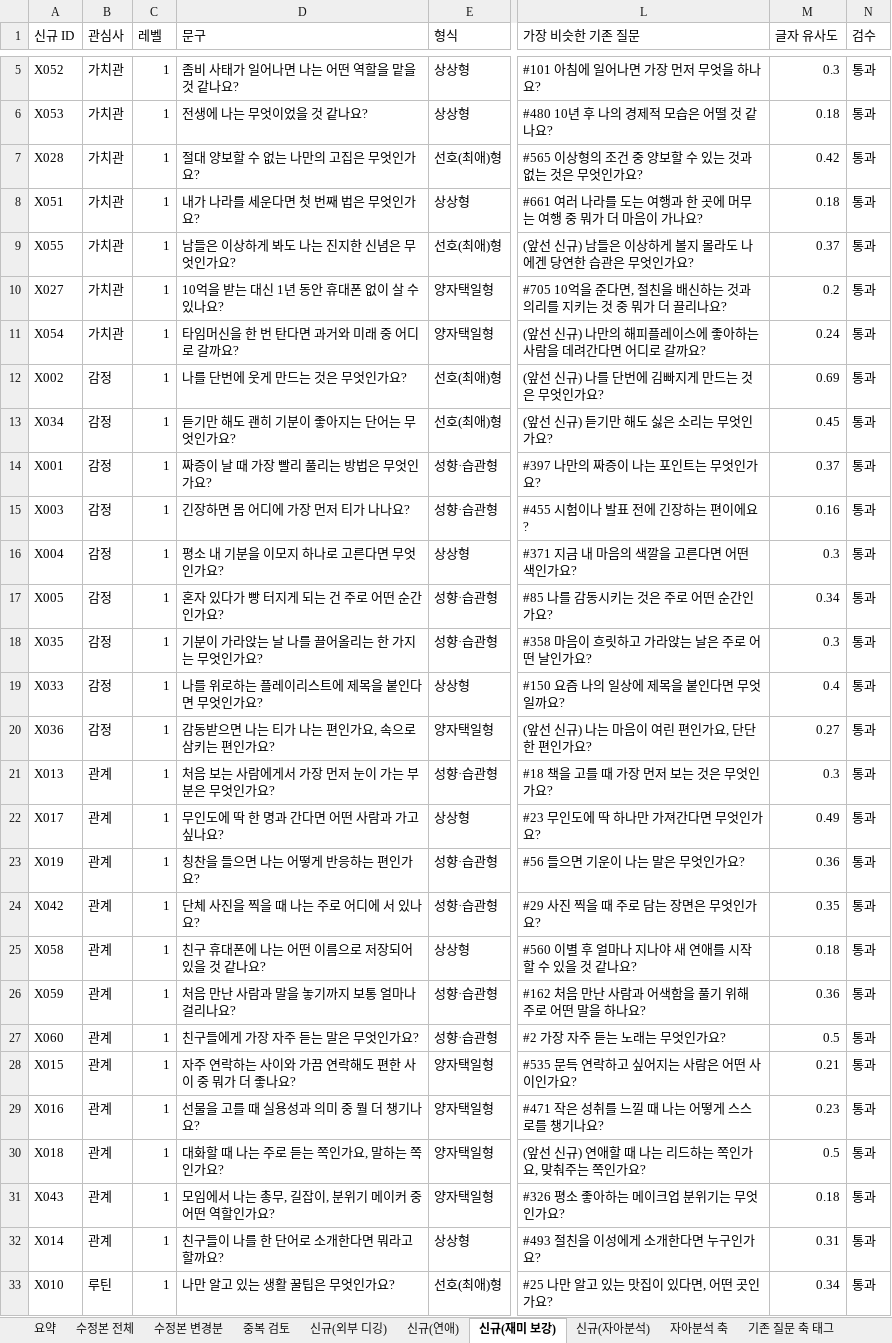
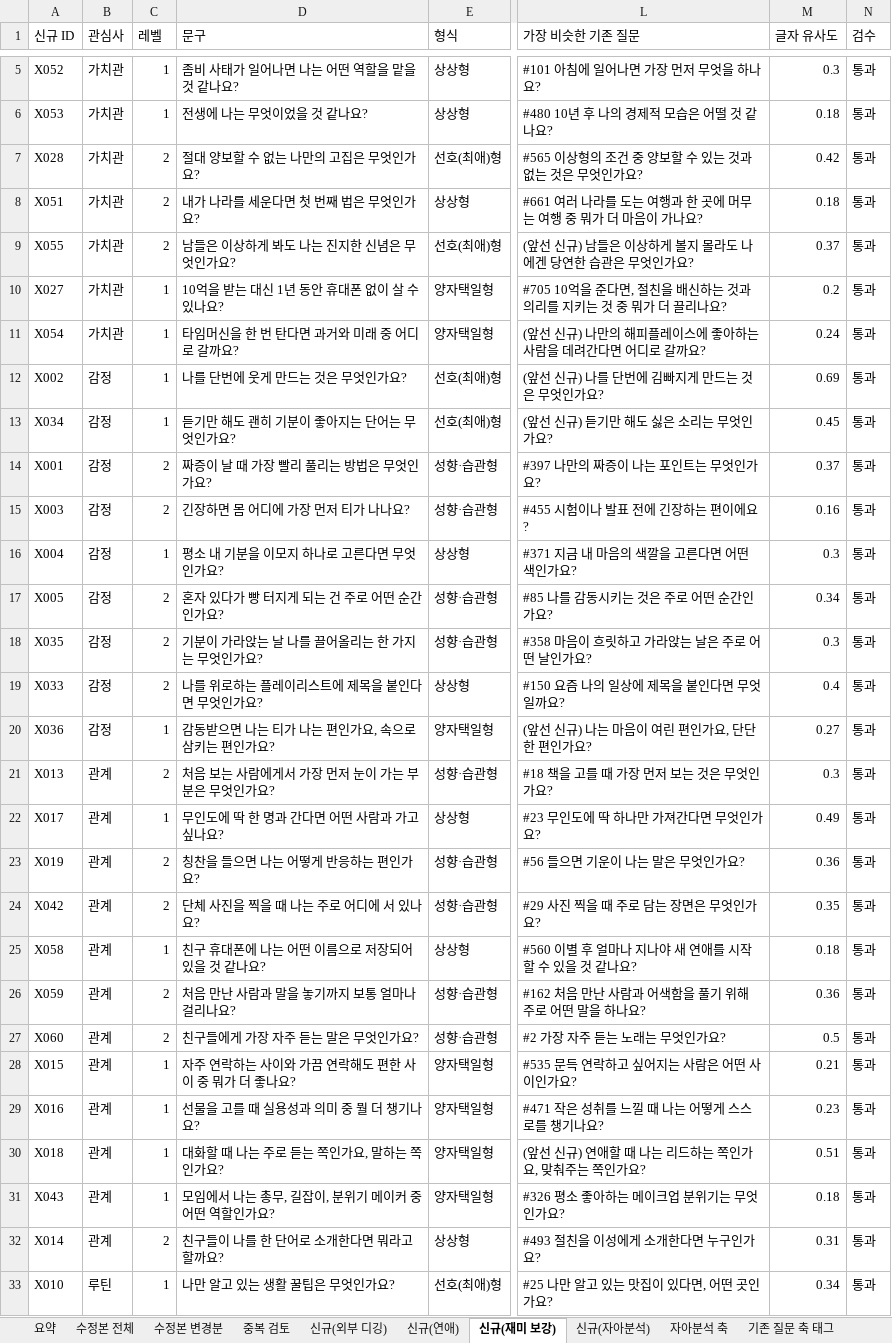
Before and after one commit to ahnhyun3921-alt/questions, an Excel workbook: output/나답_질문_수정본_신규.xlsx, sheet 신규(재미 보강), drawn as a sheet; only a part is shown, gaps mark what is left out; values as stored, in another font and other column widths than the file's, no borders; the diff covers the shown part only; the diff names each change by its address in the sheet, - before the commit and + after, or states it on an @@ line.

```diff
--- a/output/나답_질문_수정본_신규.xlsx (sheet 신규(재미 보강))
+++ b/output/나답_질문_수정본_신규.xlsx (sheet 신규(재미 보강))
-C7:C9 (레벨): 1
+C7:C9 (레벨): 2
-C14:C15 (레벨): 1
+C14:C15 (레벨): 2
-C17:C19 (레벨): 1
+C17:C19 (레벨): 2
-C21 (레벨): 1
+C21 (레벨): 2
-C23:C24 (레벨): 1
+C23:C24 (레벨): 2
-C26:C27 (레벨): 1
+C26:C27 (레벨): 2
-M30 (글자 유사도): 0.5
+M30 (글자 유사도): 0.51
-C32 (레벨): 1
+C32 (레벨): 2
```
Also changed, not shown: 16 edited cells elsewhere in this sheet, sheet DB 반영(신규), sheet DB 점검, sheet 신규(내부 보강), sheet 신규(외부 디깅), sheet 신규(자아분석), sheet 신규(연애), other sheet tabs, 16 other files.
